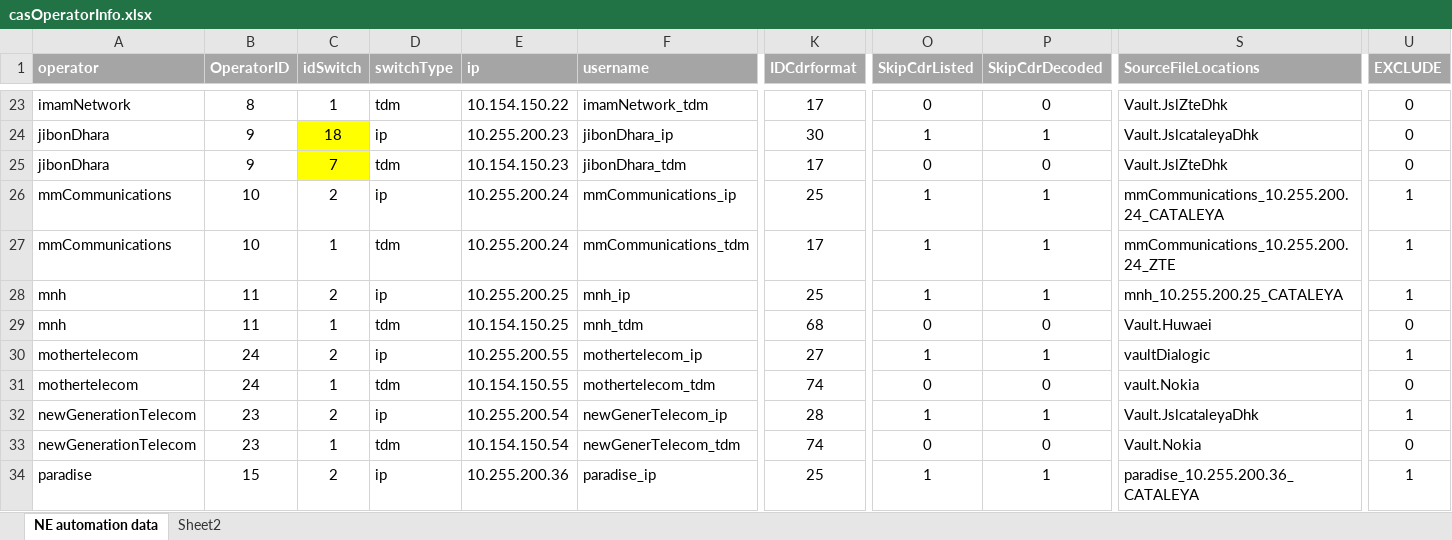
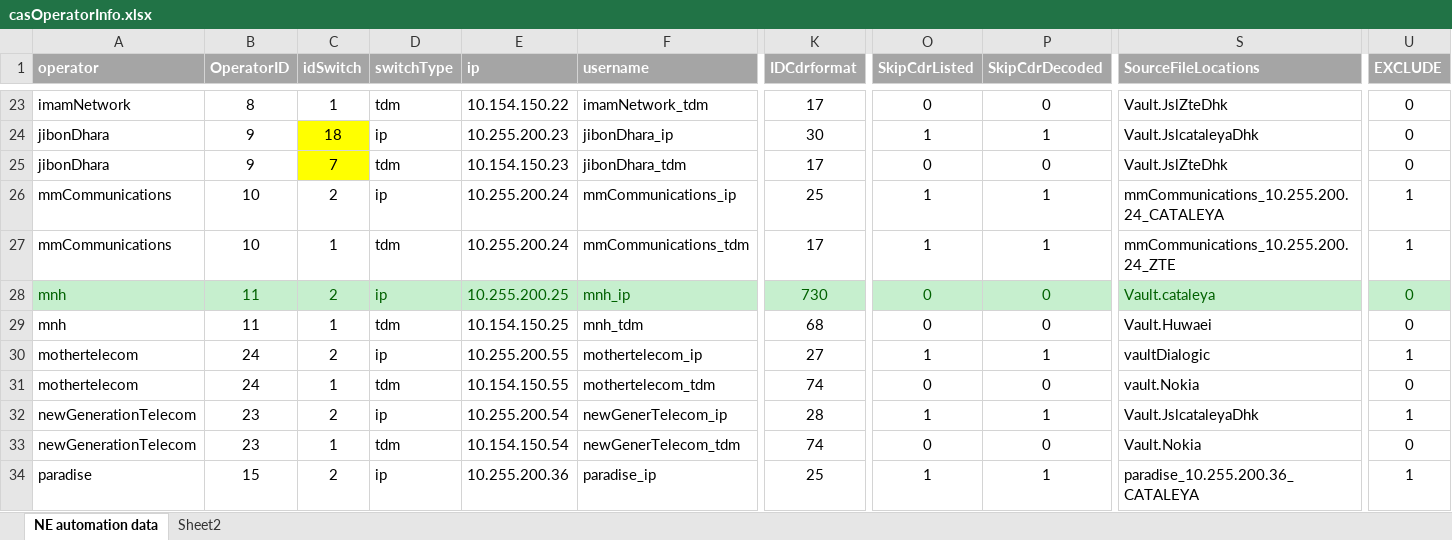
Before and after one commit to pialmmh/telcobright-billing, an Excel workbook: TelcobrightVS13/Projects/UtilInstallConfig/config/_helper/casOperatorInfo.xlsx, sheet NE automation data, drawn as a sheet; only a part is shown, gaps mark what is left out; values as stored, in another font and other column widths than the file's, no borders; the diff covers the shown part only; the diff names each change by its address in the sheet, - before the commit and + after, or states it on an @@ line.

```diff
--- a/TelcobrightVS13/Projects/UtilInstallConfig/config/_helper/casOperatorInfo.xlsx (sheet NE automation data)
+++ b/TelcobrightVS13/Projects/UtilInstallConfig/config/_helper/casOperatorInfo.xlsx (sheet NE automation data)
-A28:U28 fill: none
+A28:U28 fill: #C6EFCE
-A28:F28 text colour: black
+A28:F28 text colour: #006100
-K28:U28 text colour: black
+K28:U28 text colour: #006100
-K28 (IDCdrformat): 25
+K28 (IDCdrformat): 730
-O28 (SkipCdrListed): 1
+O28 (SkipCdrListed): 0
-P28 (SkipCdrDecoded): 1
+P28 (SkipCdrDecoded): 0
-S28 (SourceFileLocations): mnh_10.255.200.25_CATALEYA
+S28 (SourceFileLocations): Vault.cataleya
-U28 (EXCLUDE): 1
+U28 (EXCLUDE): 0
```
Also changed, not shown: cell formats elsewhere in this sheet, 2 other files.
